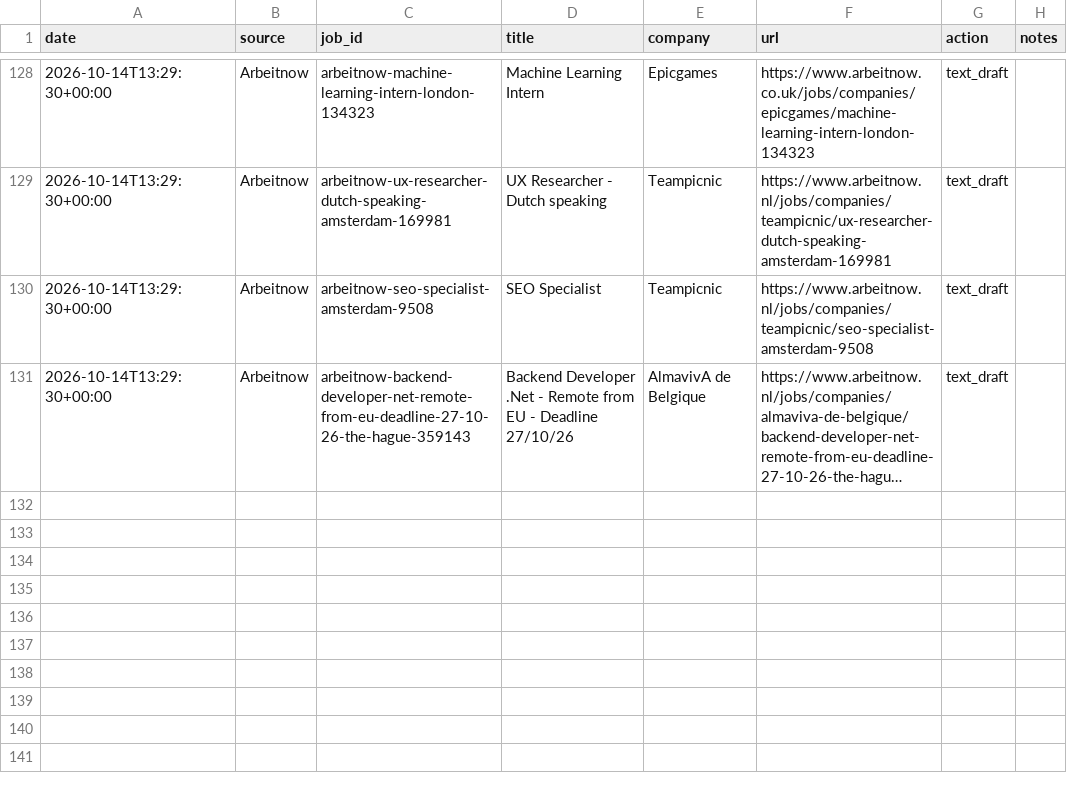
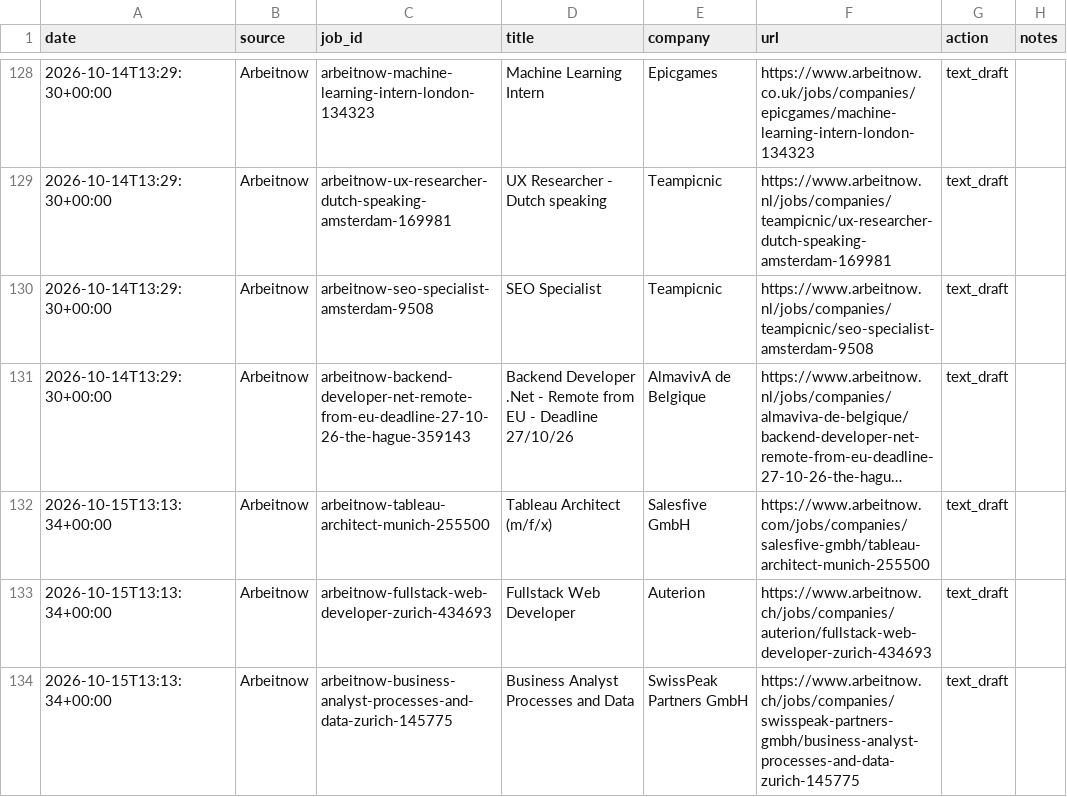
Before and after one commit to Thebright10/job-apply-assistant, a CSV file: applied_log.csv, drawn as a sheet; only a part is shown, gaps mark what is left out; long unchanged cells end in …; the diff names each change by its address in the sheet, - before the commit and + after, or states it on an @@ line.

```diff
--- a/applied_log.csv
+++ b/applied_log.csv
+row 132: 2026-10-15T13:13:34+00:00 | Arbeitnow | arbeitnow-tableau-architect-munich-255500 | Tableau Architect (m/f/x) | Salesfive GmbH | https://www.arbeitnow.com/jobs/companies/salesfive-gmbh/tableau-architect-munich-255500 | text_draft
+row 133: 2026-10-15T13:13:34+00:00 | Arbeitnow | arbeitnow-fullstack-web-developer-zurich-434693 | Fullstack Web Developer | Auterion | https://www.arbeitnow.ch/jobs/companies/auterion/fullstack-web-developer-zurich-434693 | text_draft
+row 134: 2026-10-15T13:13:34+00:00 | Arbeitnow | arbeitnow-business-analyst-processes-and-data-zurich-145775 | Business Analyst Processes and Data | SwissPeak Partners GmbH | https://www.arbeitnow.ch/jobs/companies/swisspeak-partners-gmbh/business-analyst-processes-and-data-zurich-145775 | text_draft
```
Also changed, not shown: 1 other file.
